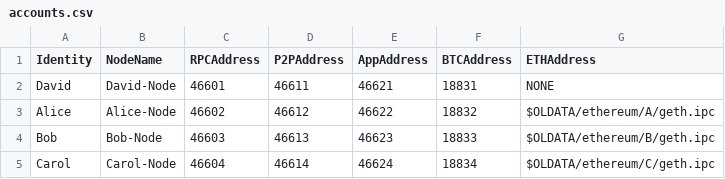
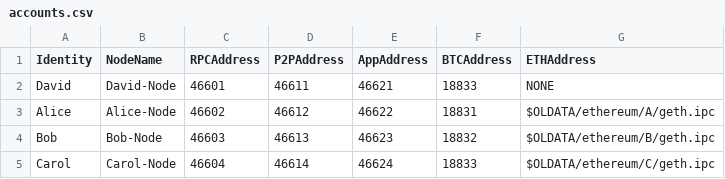
Before and after one commit to Oneledger/protocol, a CSV file: node/scripts/accounts.csv, drawn as a sheet.

Commit message:
Fix an issue with extra parameters in the accounts.

```diff
--- a/node/scripts/accounts.csv
+++ b/node/scripts/accounts.csv
@@ -1,5 +1,5 @@
 Identity,NodeName,RPCAddress,P2PAddress,AppAddress,BTCAddress,ETHAddress
-David,David-Node,46601,46611,46621,18831,NONE
-Alice,Alice-Node,46602,46612,46622,18832,$OLDATA/ethereum/A/geth.ipc
-Bob,Bob-Node,46603,46613,46623,18833,$OLDATA/ethereum/B/geth.ipc
-Carol,Carol-Node,46604,46614,46624,18834,$OLDATA/ethereum/C/geth.ipc
+David,David-Node,46601,46611,46621,18833,NONE
+Alice,Alice-Node,46602,46612,46622,18831,$OLDATA/ethereum/A/geth.ipc
+Bob,Bob-Node,46603,46613,46623,18832,$OLDATA/ethereum/B/geth.ipc
+Carol,Carol-Node,46604,46614,46624,18833,$OLDATA/ethereum/C/geth.ipc
```
Also changed, not shown: 4 other files.
